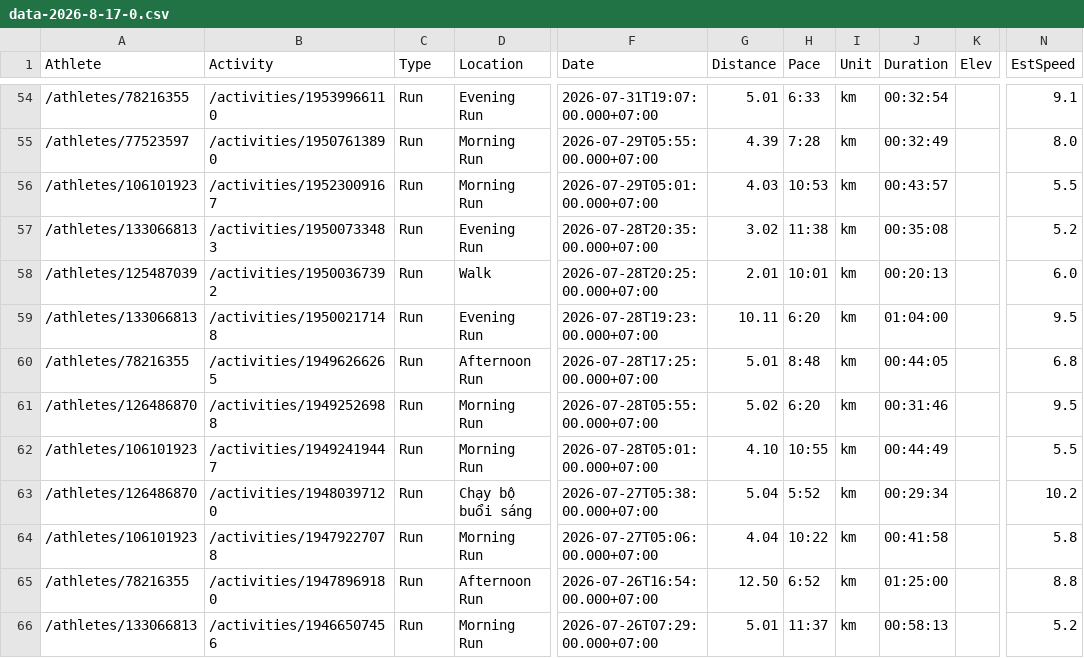
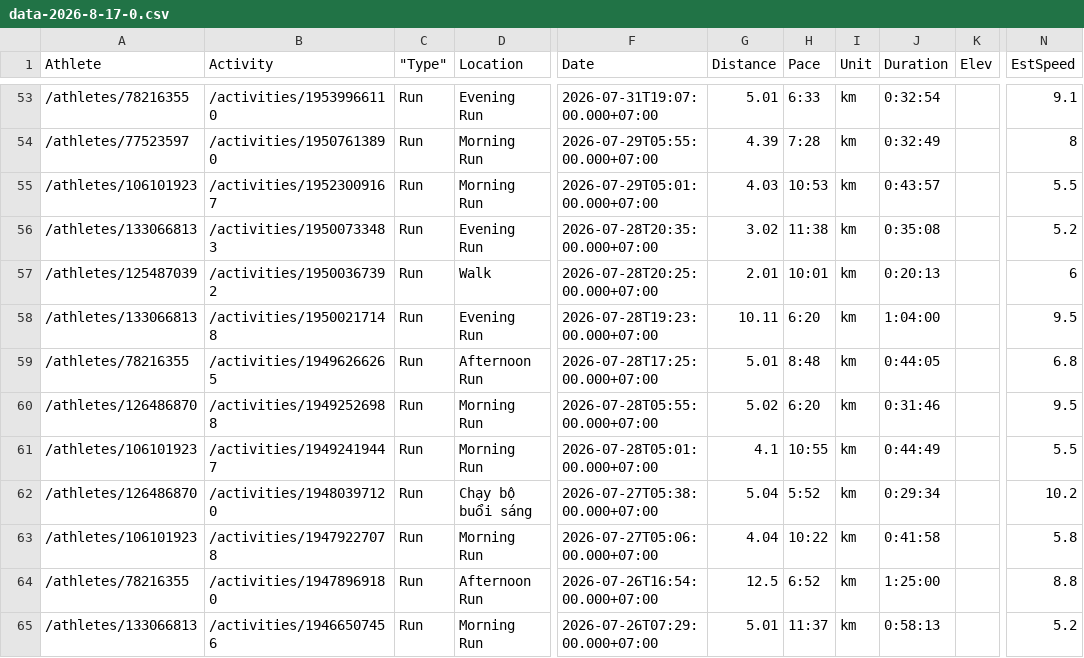
Before and after one commit to Tienptv/strava-app, a CSV file: Storage/data-2026-8-17-0.csv, drawn as a sheet; only a part is shown, gaps mark what is left out; addresses are those after the commit; the diff covers the shown part only; the diff names each change by its address in the sheet, - before the commit and + after, or states it on an @@ line.

```diff
--- a/Storage/data-2026-8-17-0.csv
+++ b/Storage/data-2026-8-17-0.csv
-C1: Type
+C1: "Type"
-J53 (Duration): 00:32:54
+J53 (Duration): 0:32:54
-J54 (Duration): 00:32:49
+J54 (Duration): 0:32:49
-N54 (EstSpeed): 8.0
+N54 (EstSpeed): 8
-J55 (Duration): 00:43:57
+J55 (Duration): 0:43:57
-J56 (Duration): 00:35:08
+J56 (Duration): 0:35:08
-J57 (Duration): 00:20:13
+J57 (Duration): 0:20:13
-N57 (EstSpeed): 6.0
+N57 (EstSpeed): 6
-J58 (Duration): 01:04:00
+J58 (Duration): 1:04:00
-J59 (Duration): 00:44:05
+J59 (Duration): 0:44:05
-J60 (Duration): 00:31:46
+J60 (Duration): 0:31:46
-G61 (Distance): 4.10
+G61 (Distance): 4.1
-J61 (Duration): 00:44:49
+J61 (Duration): 0:44:49
-J62 (Duration): 00:29:34
+J62 (Duration): 0:29:34
-J63 (Duration): 00:41:58
+J63 (Duration): 0:41:58
-G64 (Distance): 12.50
+G64 (Distance): 12.5
-J64 (Duration): 01:25:00
+J64 (Duration): 1:25:00
-J65 (Duration): 00:58:13
+J65 (Duration): 0:58:13
```
Also changed, not shown: 1 removed row and 116 edited cells elsewhere in this file, Storage/data-2026-8-16-21.csv, 5 other files.
